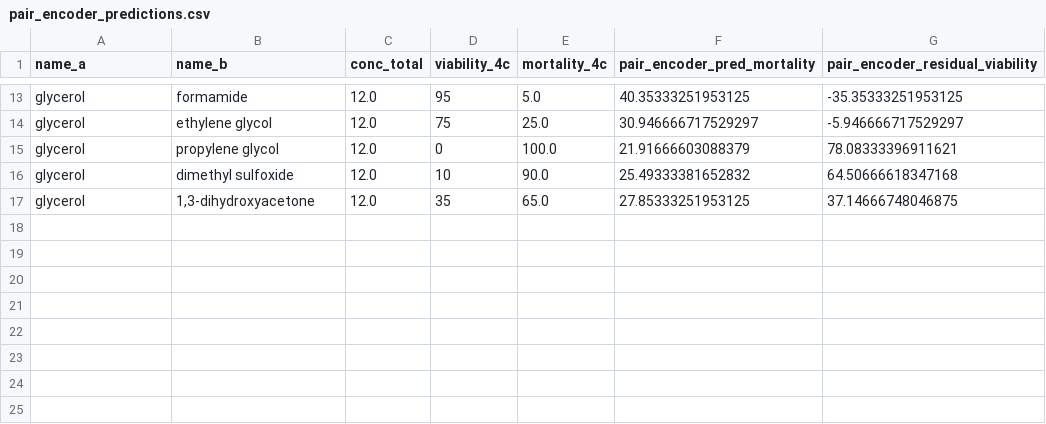
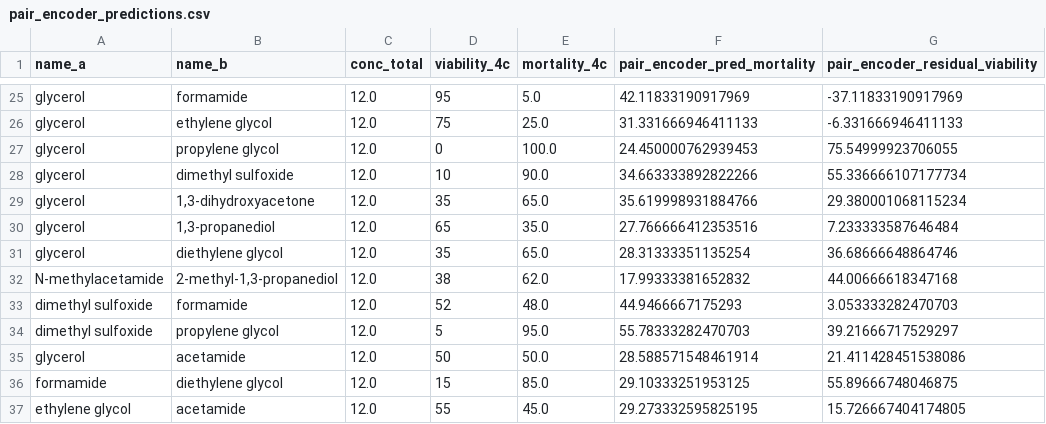
Before and after one commit to cmendoza1031/cpa-screening, a CSV file: results/mixtures/pair_encoder_predictions.csv, drawn as a sheet; only a part is shown, gaps mark what is left out; addresses are those after the commit; the diff covers the shown part only; the diff names each change by its address in the sheet, - before the commit and + after, or states it on an @@ line.

```diff
--- a/results/mixtures/pair_encoder_predictions.csv
+++ b/results/mixtures/pair_encoder_predictions.csv
-F25 (pair_encoder_pred_mortality): 40.35333251953125
+F25 (pair_encoder_pred_mortality): 42.11833190917969
-G25 (pair_encoder_residual_viability): -35.35333251953125
+G25 (pair_encoder_residual_viability): -37.11833190917969
-F26 (pair_encoder_pred_mortality): 30.946666717529297
+F26 (pair_encoder_pred_mortality): 31.331666946411133
-G26 (pair_encoder_residual_viability): -5.946666717529297
+G26 (pair_encoder_residual_viability): -6.331666946411133
-F27 (pair_encoder_pred_mortality): 21.91666603088379
+F27 (pair_encoder_pred_mortality): 24.450000762939453
-G27 (pair_encoder_residual_viability): 78.08333396911621
+G27 (pair_encoder_residual_viability): 75.54999923706055
-F28 (pair_encoder_pred_mortality): 25.49333381652832
+F28 (pair_encoder_pred_mortality): 34.663333892822266
-G28 (pair_encoder_residual_viability): 64.50666618347168
+G28 (pair_encoder_residual_viability): 55.336666107177734
-F29 (pair_encoder_pred_mortality): 27.85333251953125
+F29 (pair_encoder_pred_mortality): 35.619998931884766
-G29 (pair_encoder_residual_viability): 37.14666748046875
+G29 (pair_encoder_residual_viability): 29.380001068115234
+row 30: glycerol | 1,3-propanediol | 12.0 | 65 | 35.0 | 27.766666412353516 | 7.233333587646484
+row 31: glycerol | diethylene glycol | 12.0 | 35 | 65.0 | 28.31333351135254 | 36.68666648864746
+row 32: N-methylacetamide | 2-methyl-1,3-propanediol | 12.0 | 38 | 62.0 | 17.99333381652832 | 44.00666618347168
+row 33: dimethyl sulfoxide | formamide | 12.0 | 52 | 48.0 | 44.9466667175293 | 3.053333282470703
+row 34: dimethyl sulfoxide | propylene glycol | 12.0 | 5 | 95.0 | 55.78333282470703 | 39.21666717529297
+row 35: glycerol | acetamide | 12.0 | 50 | 50.0 | 28.588571548461914 | 21.411428451538086
+row 36: formamide | diethylene glycol | 12.0 | 15 | 85.0 | 29.10333251953125 | 55.89666748046875
+row 37: ethylene glycol | acetamide | 12.0 | 55 | 45.0 | 29.273332595825195 | 15.726667404174805
```
Also changed, not shown: 12 added rows and 22 edited cells elsewhere in this file, data/raw/higgins_dec2025.csv, 9 other files.
